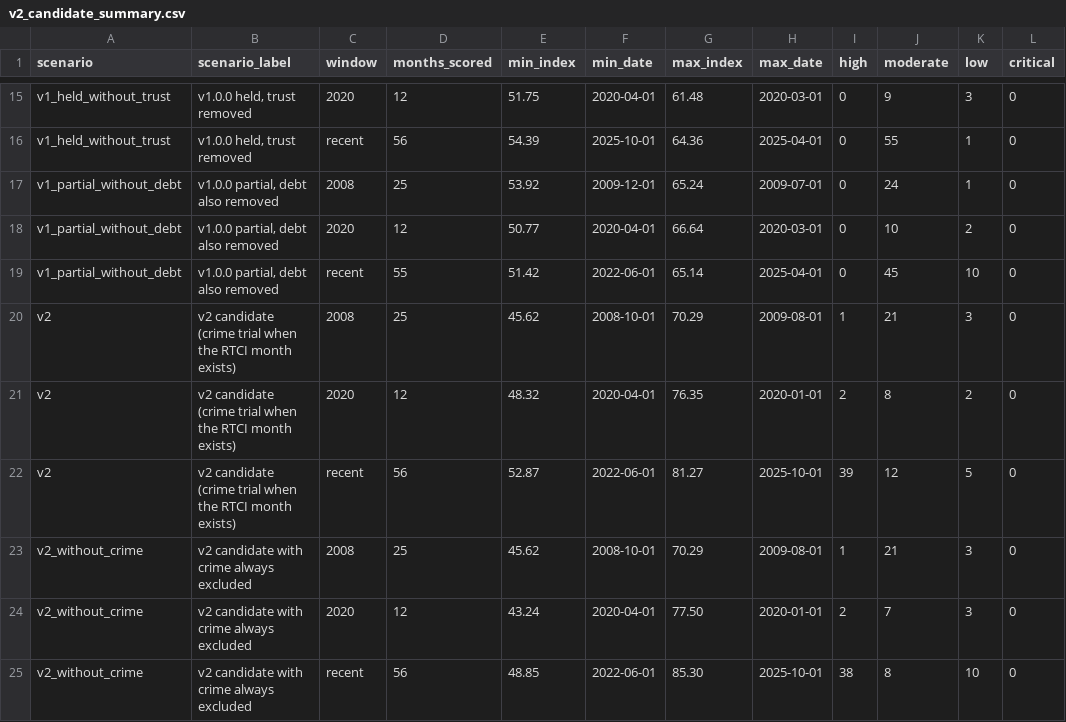
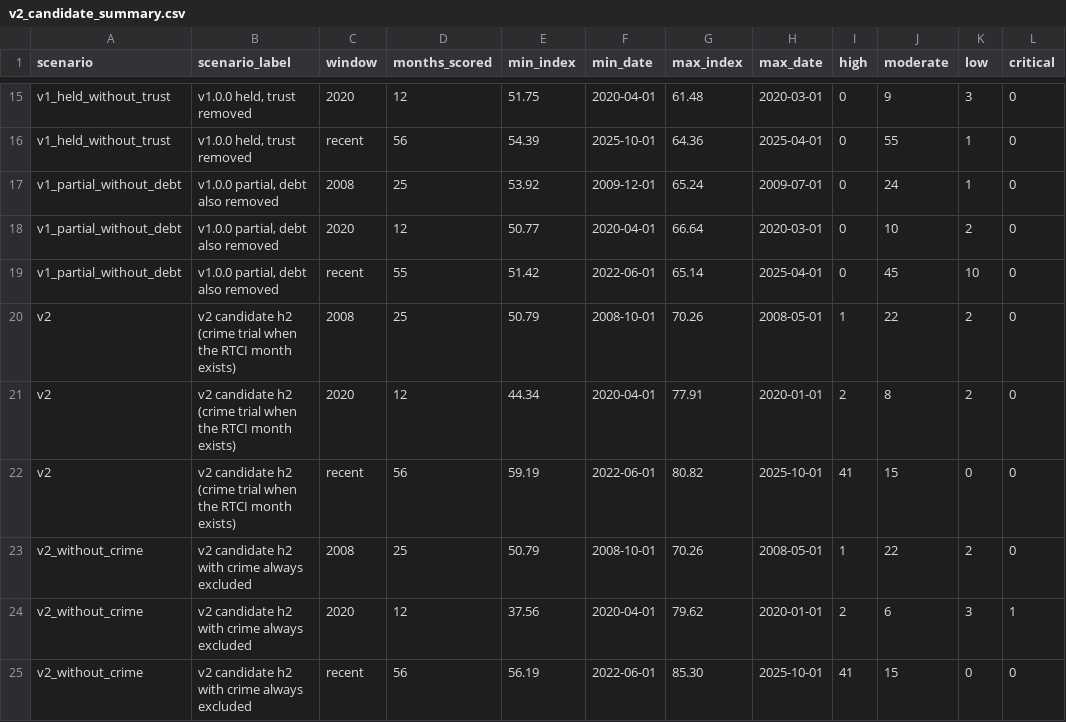
Before and after one commit to adammontville/bugoutindex, a CSV file: runtime/backtest/output/v2_candidate_summary.csv, drawn as a sheet; only a part is shown, gaps mark what is left out; the diff covers the shown part only.

```diff
--- a/runtime/backtest/output/v2_candidate_summary.csv
+++ b/runtime/backtest/output/v2_candidate_summary.csv
@@ -19,7 +19,7 @@ v1_partial_without_debt,"v1.0.0 partial, debt also removed",2020,12,50.77,2020-0
 v1_partial_without_debt,"v1.0.0 partial, debt also removed",recent,55,51.42,2022-06-01,65.14,2025-04-01,0,45,10,0
-v2,v2 candidate (crime trial when the RTCI month exists),2008,25,45.62,2008-10-01,70.29,2009-08-01,1,21,3,0
-v2,v2 candidate (crime trial when the RTCI month exists),2020,12,48.32,2020-04-01,76.35,2020-01-01,2,8,2,0
-v2,v2 candidate (crime trial when the RTCI month exists),recent,56,52.87,2022-06-01,81.27,2025-10-01,39,12,5,0
-v2_without_crime,v2 candidate with crime always excluded,2008,25,45.62,2008-10-01,70.29,2009-08-01,1,21,3,0
-v2_without_crime,v2 candidate with crime always excluded,2020,12,43.24,2020-04-01,77.50,2020-01-01,2,7,3,0
-v2_without_crime,v2 candidate with crime always excluded,recent,56,48.85,2022-06-01,85.30,2025-10-01,38,8,10,0
+v2,v2 candidate h2 (crime trial when the RTCI month exists),2008,25,50.79,2008-10-01,70.26,2008-05-01,1,22,2,0
+v2,v2 candidate h2 (crime trial when the RTCI month exists),2020,12,44.34,2020-04-01,77.91,2020-01-01,2,8,2,0
+v2,v2 candidate h2 (crime trial when the RTCI month exists),recent,56,59.19,2022-06-01,80.82,2025-10-01,41,15,0,0
+v2_without_crime,v2 candidate h2 with crime always excluded,2008,25,50.79,2008-10-01,70.26,2008-05-01,1,22,2,0
+v2_without_crime,v2 candidate h2 with crime always excluded,2020,12,37.56,2020-04-01,79.62,2020-01-01,2,6,3,1
+v2_without_crime,v2 candidate h2 with crime always excluded,recent,56,56.19,2022-06-01,85.30,2025-10-01,41,15,0,0
```
Also changed, not shown: 62 edited cells elsewhere in this file, 6 other files.
